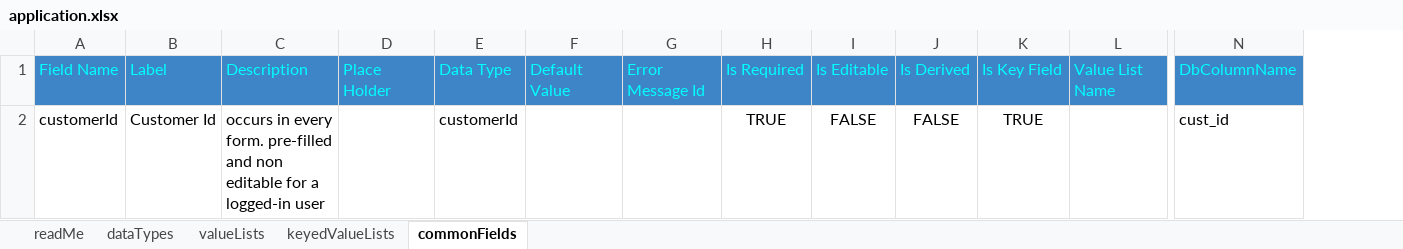
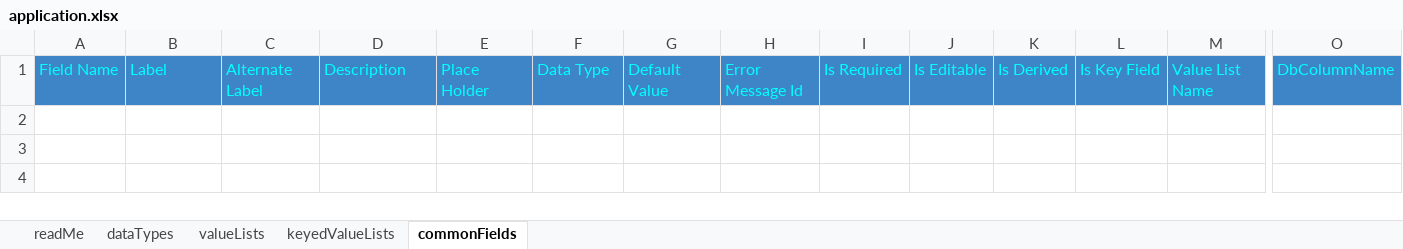
Before and after one commit to raghu-bhandi/forms, an Excel workbook: src/main/resources/fm/spec/application.xlsx, sheet commonFields, drawn as a sheet; only a part is shown, gaps mark what is left out; values as stored, in another font and other column widths than the file's, no borders; charts and pictures not drawn; removed rows and columns are numbered as before the commit, all else as after; rows hold the shown columns only; the diff names each change by its address in the sheet, - before the commit and + after, or states it on an @@ line.

```diff
--- a/src/main/resources/fm/spec/application.xlsx (sheet commonFields)
+++ b/src/main/resources/fm/spec/application.xlsx (sheet commonFields)
+column C, row 1: Alternate Label
-row 2: customerId | Customer Id | occurs in every form. pre-filled and non editable for a logged-in user |  | customerId |  |  | TRUE | FALSE | FALSE | TRUE |  | cust_id
```
Also changed, not shown: sheet dataTypes, src/main/resources/fm/spec/form/form1.xlsx, src/main/resources/fm/spec/form/form2.xlsx, 47 other files.
